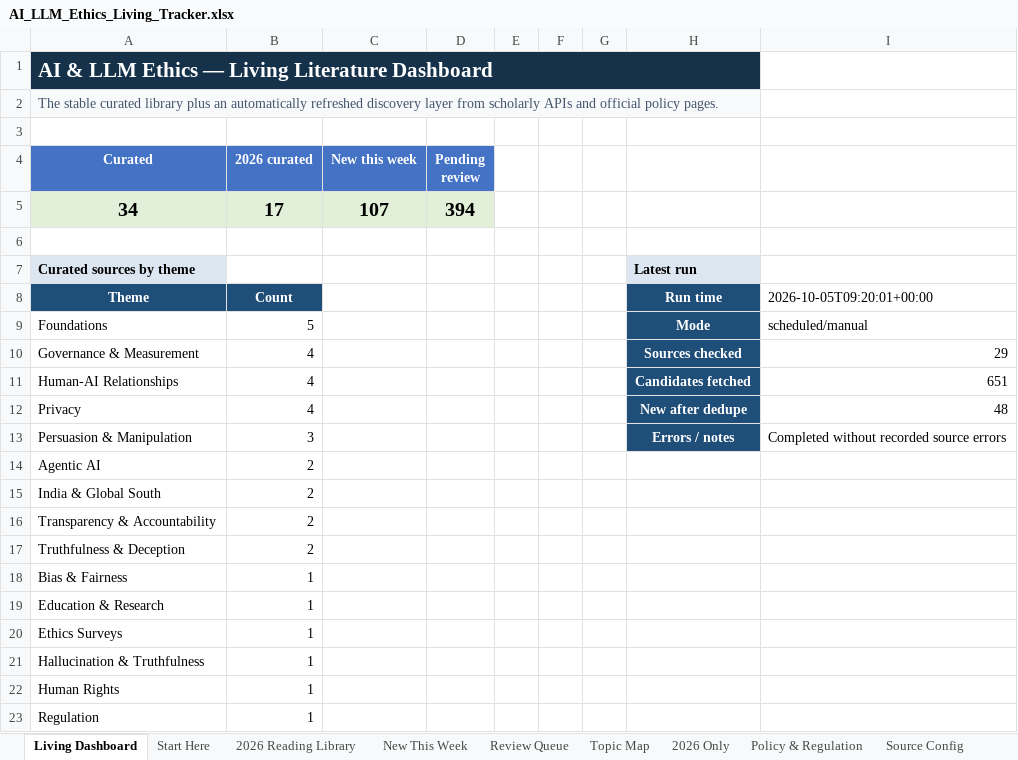
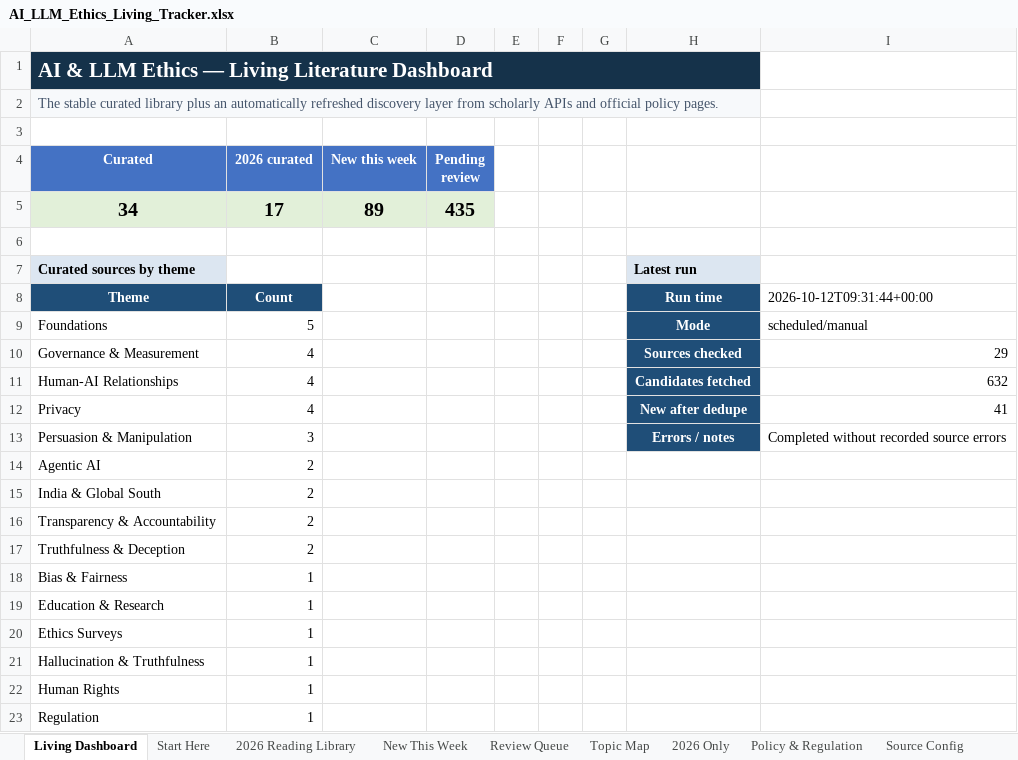
Before and after one commit to sonigovind/ai-llm-ethics-living-tracker, an Excel workbook: AI_LLM_Ethics_Living_Tracker.xlsx, sheet Living Dashboard, drawn as a sheet; values as stored, in another font and other column widths than the file's, no borders; charts and pictures not drawn; the diff names each change by its address in the sheet, - before the commit and + after, or states it on an @@ line.

```diff
--- a/AI_LLM_Ethics_Living_Tracker.xlsx (sheet Living Dashboard)
+++ b/AI_LLM_Ethics_Living_Tracker.xlsx (sheet Living Dashboard)
-C5 (New this week): 107
+C5 (New this week): 89
-D5 (Pending review): 394
+D5 (Pending review): 435
-I8: 2026-10-05T09:20:01+00:00
+I8: 2026-10-12T09:31:44+00:00
-I11: 651
+I11: 632
-I12: 48
+I12: 41
```
Also changed, not shown: sheet New This Week, sheet Review Queue, sheet Update Log, 6 other files.
